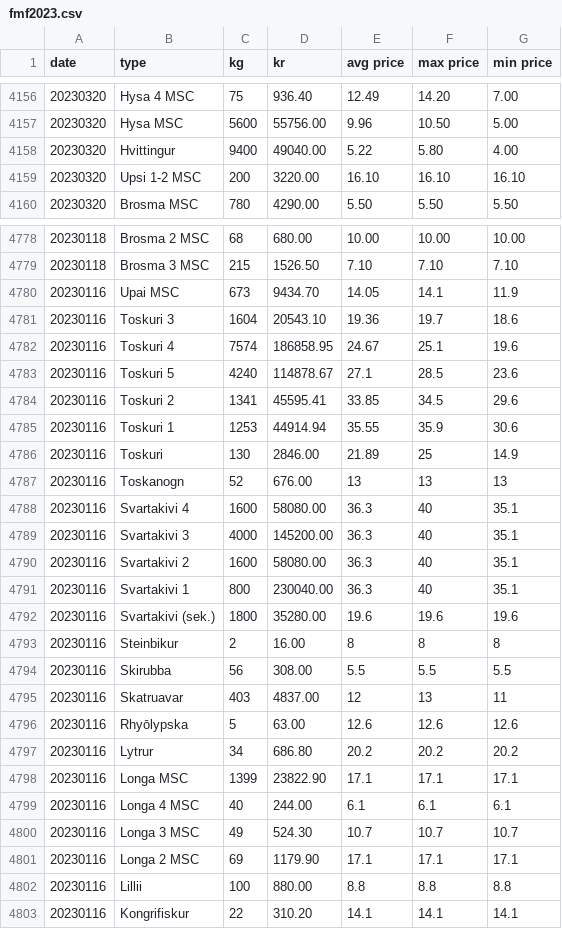
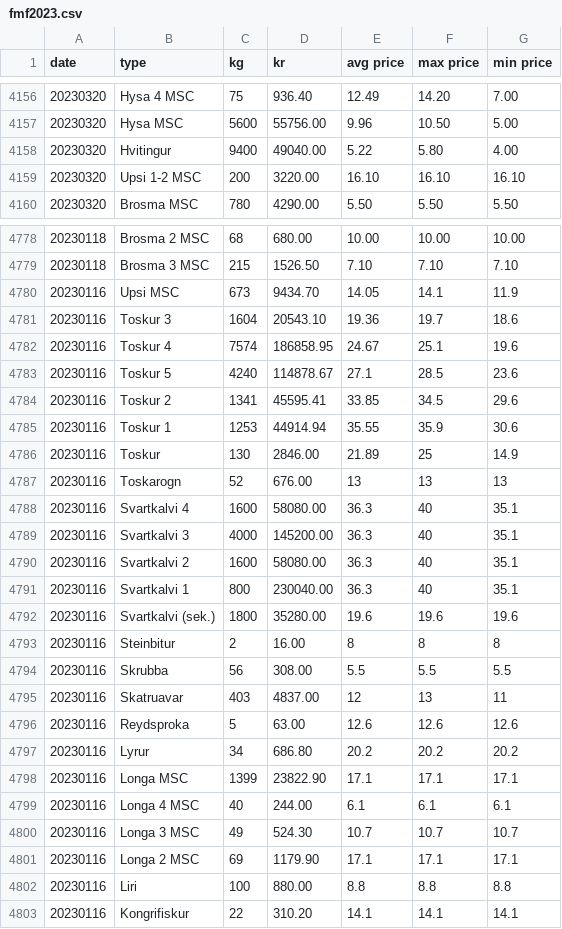
Before and after one commit to bardurt/fmffo, a CSV file: data/fmf2023.csv, drawn as a sheet; only a part is shown, gaps mark what is left out; the diff covers the shown part only.

Commit message:
clean up date sets for 2023, 2025

```diff
--- a/data/fmf2023.csv
+++ b/data/fmf2023.csv
@@ -4157,3 +4157,3 @@ date,type,kg,kr,avg price,max price,min price
 20230320,Hysa MSC,5600,55756.00,9.96,10.50,5.00
-20230320,Hvittingur,9400,49040.00,5.22,5.80,4.00
+20230320,Hvitingur,9400,49040.00,5.22,5.80,4.00
 20230320,Upsi 1-2 MSC,200,3220.00,16.10,16.10,16.10
@@ -4779,20 +4779,20 @@ date,type,kg,kr,avg price,max price,min price
 20230118,Brosma 3 MSC,215,1526.50,7.10,7.10,7.10
-20230116,Upai MSC,673,9434.70,14.05,14.1,11.9
-20230116,Toskuri 3,1604,20543.10,19.36,19.7,18.6
-20230116,Toskuri 4,7574,186858.95,24.67,25.1,19.6
-20230116,Toskuri 5,4240,114878.67,27.1,28.5,23.6
-20230116,Toskuri 2,1341,45595.41,33.85,34.5,29.6
-20230116,Toskuri 1,1253,44914.94,35.55,35.9,30.6
-20230116,Toskuri,130,2846.00,21.89,25,14.9
-20230116,Toskanogn,52,676.00,13,13,13
-20230116,Svartakivi 4,1600,58080.00,36.3,40,35.1
-20230116,Svartakivi 3,4000,145200.00,36.3,40,35.1
-20230116,Svartakivi 2,1600,58080.00,36.3,40,35.1
-20230116,Svartakivi 1,800,230040.00,36.3,40,35.1
-20230116,Svartakivi (sek.),1800,35280.00,19.6,19.6,19.6
-20230116,Steinbikur,2,16.00,8,8,8
-20230116,Skirubba,56,308.00,5.5,5.5,5.5
+20230116,Upsi MSC,673,9434.70,14.05,14.1,11.9
+20230116,Toskur 3,1604,20543.10,19.36,19.7,18.6
+20230116,Toskur 4,7574,186858.95,24.67,25.1,19.6
+20230116,Toskur 5,4240,114878.67,27.1,28.5,23.6
+20230116,Toskur 2,1341,45595.41,33.85,34.5,29.6
+20230116,Toskur 1,1253,44914.94,35.55,35.9,30.6
+20230116,Toskur,130,2846.00,21.89,25,14.9
+20230116,Toskarogn,52,676.00,13,13,13
+20230116,Svartkalvi 4,1600,58080.00,36.3,40,35.1
+20230116,Svartkalvi 3,4000,145200.00,36.3,40,35.1
+20230116,Svartkalvi 2,1600,58080.00,36.3,40,35.1
+20230116,Svartkalvi 1,800,230040.00,36.3,40,35.1
+20230116,Svartkalvi (sek.),1800,35280.00,19.6,19.6,19.6
+20230116,Steinbitur,2,16.00,8,8,8
+20230116,Skrubba,56,308.00,5.5,5.5,5.5
 20230116,Skatruavar,403,4837.00,12,13,11
-20230116,Rhyōlypska,5,63.00,12.6,12.6,12.6
-20230116,Lytrur,34,686.80,20.2,20.2,20.2
+20230116,Reydsproka,5,63.00,12.6,12.6,12.6
+20230116,Lyrur,34,686.80,20.2,20.2,20.2
 20230116,Longa MSC,1399,23822.90,17.1,17.1,17.1
@@ -4801,3 +4801,3 @@ date,type,kg,kr,avg price,max price,min price
 20230116,Longa 2 MSC,69,1179.90,17.1,17.1,17.1
-20230116,Lillii,100,880.00,8.8,8.8,8.8
+20230116,Liri,100,880.00,8.8,8.8,8.8
 20230116,Kongrifiskur,22,310.20,14.1,14.1,14.1
```
Also changed, not shown: 51 edited cells elsewhere in this file, data/fmf2025.csv.
